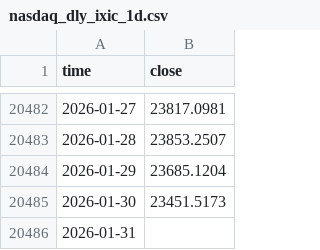
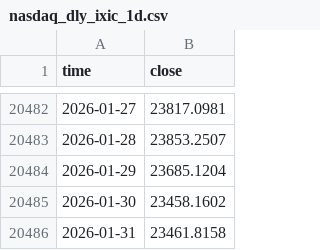
Before and after one commit to wonhyungLee/marketmonitor, a CSV file: data/nasdaq_dly_ixic_1d.csv, drawn as a sheet; only a part is shown, gaps mark what is left out.

Commit message:
fix(forecast): resolve constant 0.5 output by fetching raw series directly and handle missing data with NaN/status

```diff
--- a/data/nasdaq_dly_ixic_1d.csv
+++ b/data/nasdaq_dly_ixic_1d.csv
@@ -20484,3 +20484,3 @@ time,close
 2026-01-29,23685.1204
-2026-01-30,23451.5173
-2026-01-31,
+2026-01-30,23458.1602
+2026-01-31,23461.8158
```
Also changed, not shown: data/cycles_monthly.csv, data/fear_euphoria_monthly.csv, 24 other files.
